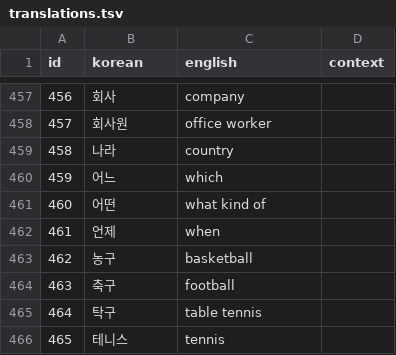
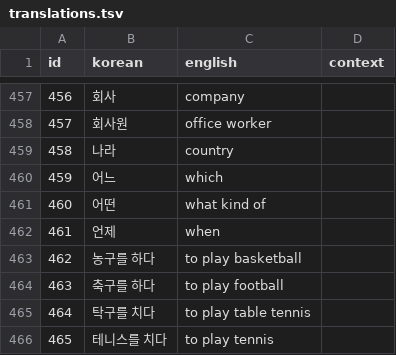
Before and after one commit to lafeingcrokodil/flashcards, a TSV file: data/translations.tsv, drawn as a sheet; only a part is shown, gaps mark what is left out.

Commit message:
Update translations

```diff
--- a/data/translations.tsv
+++ b/data/translations.tsv
@@ -462,5 +462,5 @@ id	korean	english	context
 461	언제	when	
-462	농구	basketball	
-463	축구	football	
-464	탁구	table tennis	
-465	테니스	tennis	
+462	농구를 하다	to play basketball	
+463	축구를 하다	to play football	
+464	탁구를 치다	to play table tennis	
+465	테니스를 치다	to play tennis	
```
